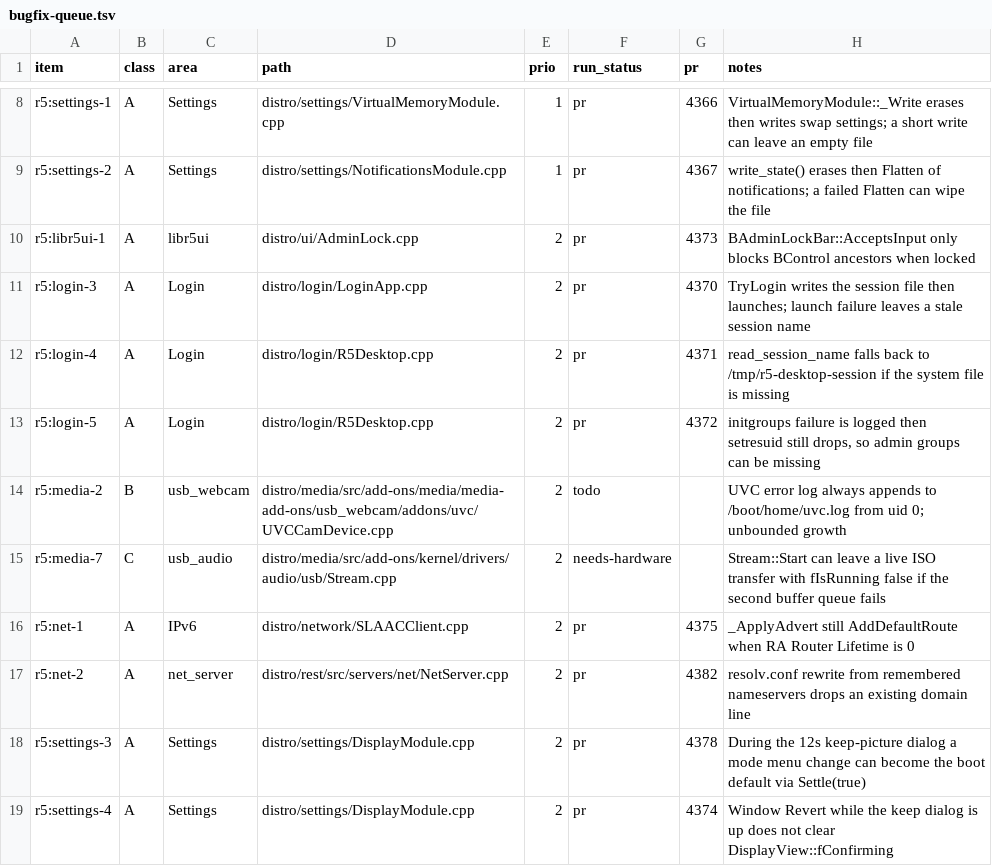
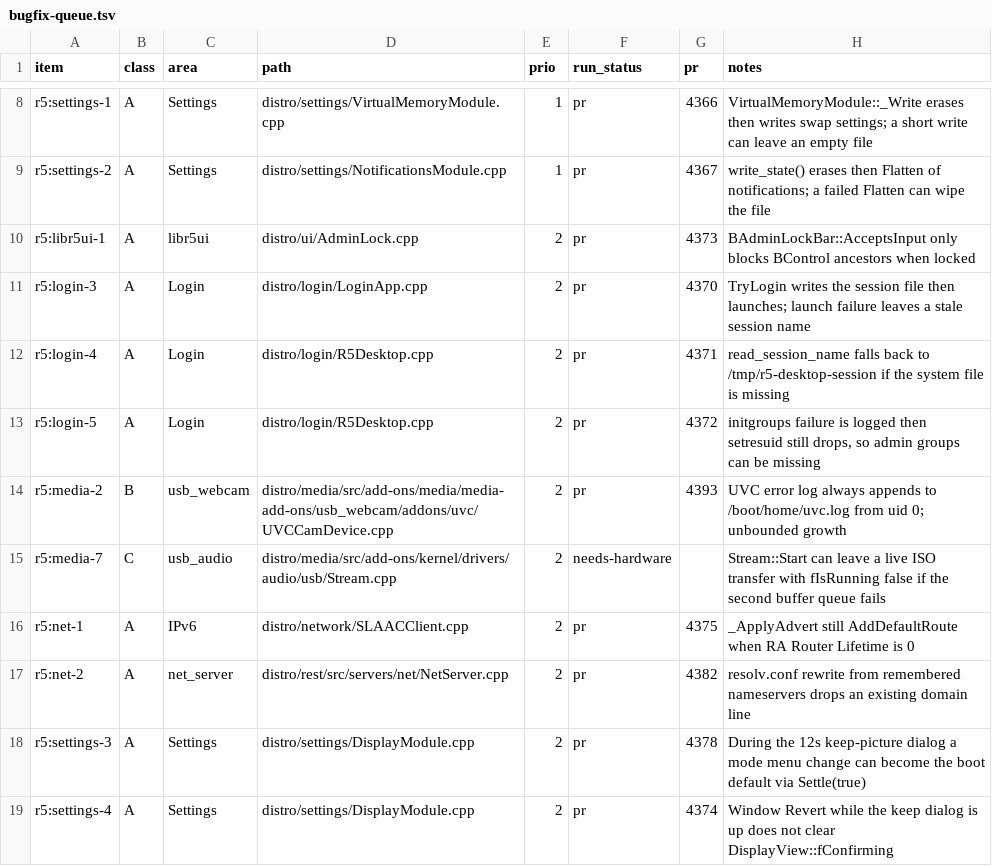
Before and after one commit to r5-operating-system/r5os, a TSV file: tracker/bugfix-queue.tsv, drawn as a sheet; only a part is shown, gaps mark what is left out.

```diff
--- a/tracker/bugfix-queue.tsv
+++ b/tracker/bugfix-queue.tsv
@@ -13,3 +13,3 @@ r5:login-4	A	Login	distro/login/R5Desktop.cpp	2	pr	4371	read_session_name falls
 r5:login-5	A	Login	distro/login/R5Desktop.cpp	2	pr	4372	initgroups failure is logged then setresuid still drops, so admin groups can be missing
-r5:media-2	B	usb_webcam	distro/media/src/add-ons/media/media-add-ons/usb_webcam/addons/uvc/UVCCamDevice.cpp	2	todo		UVC error log always appends to /boot/home/uvc.log from uid 0; unbounded growth
+r5:media-2	B	usb_webcam	distro/media/src/add-ons/media/media-add-ons/usb_webcam/addons/uvc/UVCCamDevice.cpp	2	pr	4393	UVC error log always appends to /boot/home/uvc.log from uid 0; unbounded growth
 r5:media-7	C	usb_audio	distro/media/src/add-ons/kernel/drivers/audio/usb/Stream.cpp	2	needs-hardware		Stream::Start can leave a live ISO transfer with fIsRunning false if the second buffer queue fails
```
